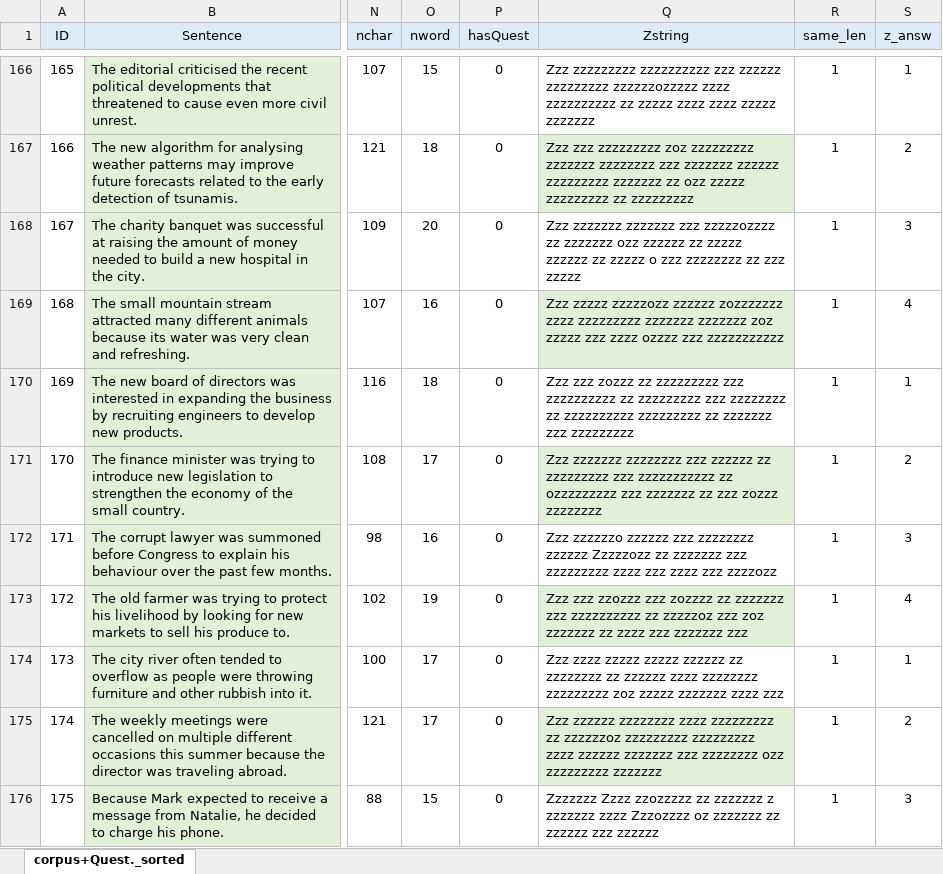
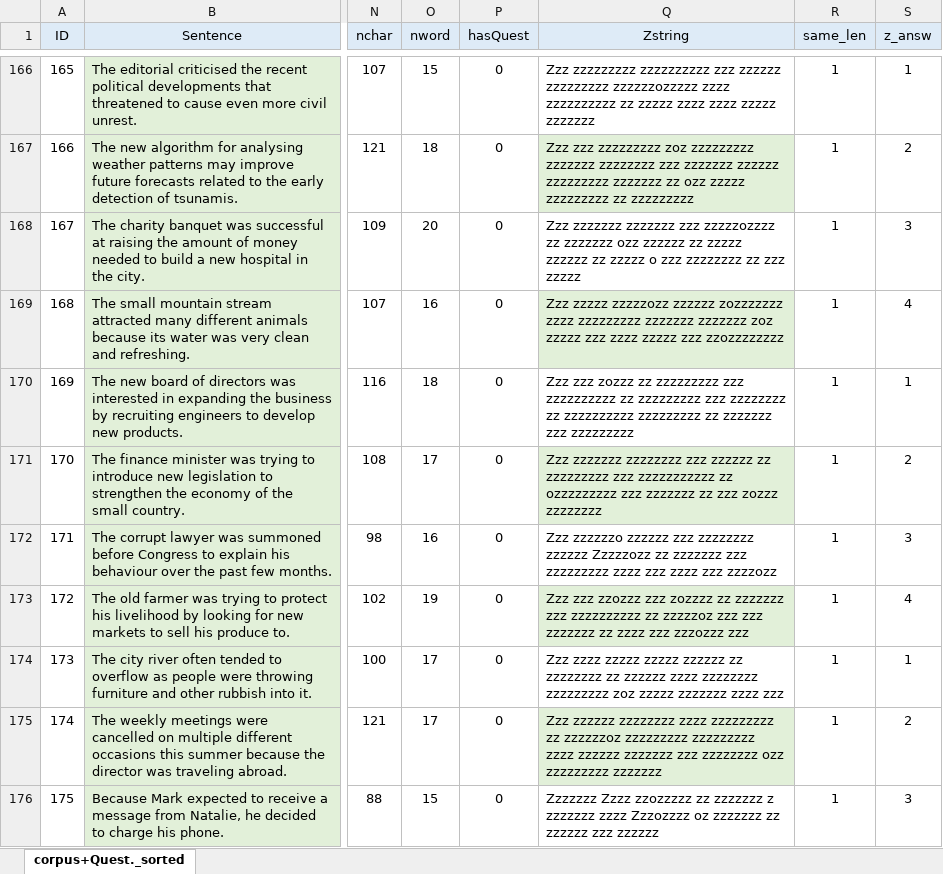
Before and after one commit to martin-vasilev/Zstring, an Excel workbook: Corpus/corpus_new.xlsx, sheet corpus+Quest._sorted, drawn as a sheet; only a part is shown, gaps mark what is left out; values as stored, in another font and other column widths than the file's, no borders; conditional formats not drawn; the diff covers the shown part only; the diff names each change by its address in the sheet, - before the commit and + after, or states it on an @@ line.

Commit message:
update corpus

```diff
--- a/Corpus/corpus_new.xlsx (sheet corpus+Quest._sorted)
+++ b/Corpus/corpus_new.xlsx (sheet corpus+Quest._sorted)
-Q169 (Zstring): …zzz zzzz ozzzz zzz zzzzzzzzzzz
+Q169 (Zstring): …zzz zzzz zzzzz zzz zzozzzzzzzz
-Q173 (Zstring): …zzzzzoz zzz zoz zzzzzzz zz zzzz zzz zzzzzzz zzz
+Q173 (Zstring): …zzzzzoz zzz zzz zzzzzzz zz zzzz zzz zzzozzz zzz
```
Also changed, not shown: 21 edited cells elsewhere in this sheet, 4 other files.
